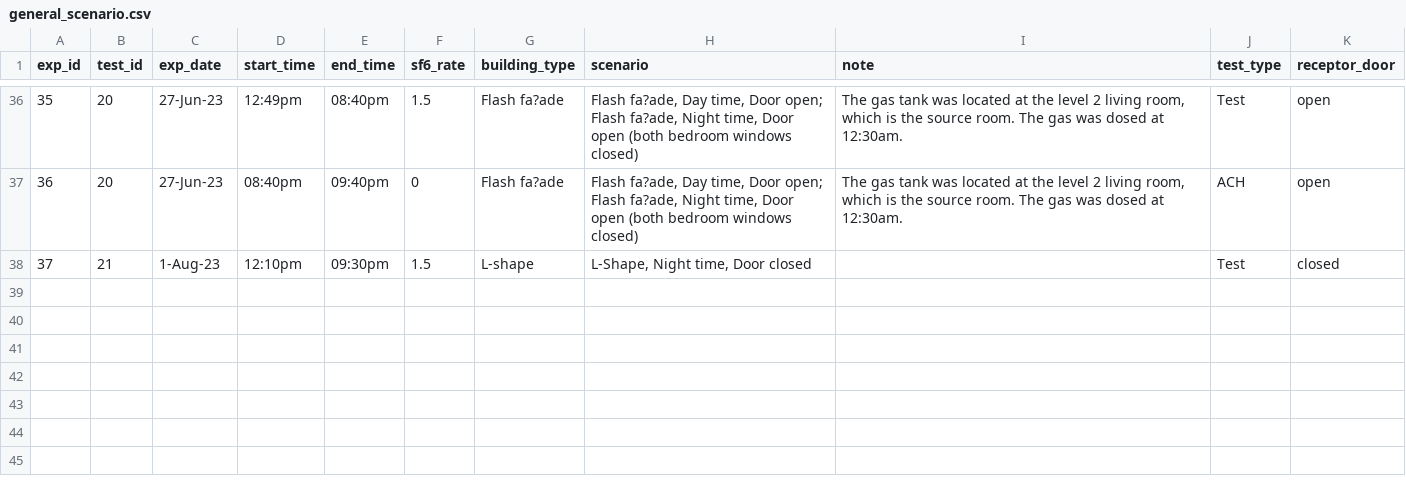
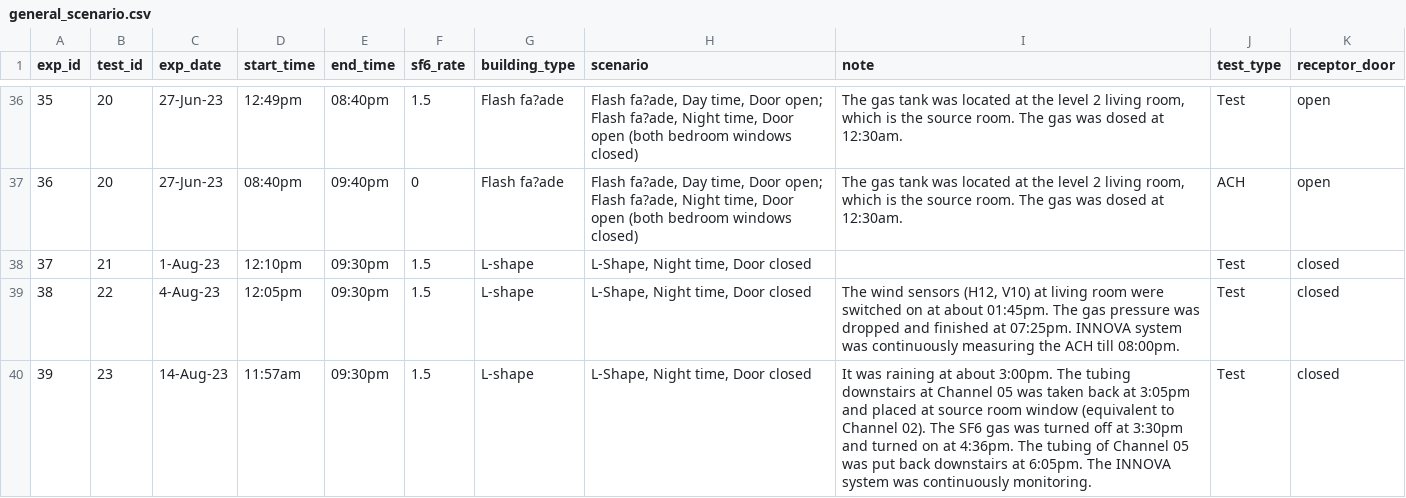
Before and after one commit to JiayuLIAQ/inter_unit_transmission, a CSV file: clean_data/conditions/general_scenario.csv, drawn as a sheet; only a part is shown, gaps mark what is left out; the diff names each change by its address in the sheet, - before the commit and + after, or states it on an @@ line.

```diff
--- a/clean_data/conditions/general_scenario.csv
+++ b/clean_data/conditions/general_scenario.csv
+row 39: 38 | 22 | 4-Aug-23 | 12:05pm | 09:30pm | 1.5 | L-shape | L-Shape, Night time, Door closed | The wind sensors (H12, V10) at living room were switched on at about 01:45pm. The gas pressure was dropped and finished at 07:25pm. INNOVA system was continuously measuring the ACH till 08:00pm. | Test | closed
+row 40: 39 | 23 | 14-Aug-23 | 11:57am | 09:30pm | 1.5 | L-shape | L-Shape, Night time, Door closed | It was raining at about 3:00pm. The tubing downstairs at Channel 05 was taken back at 3:05pm and placed at source room window (equivalent to Channel 02). The SF6 gas was turned off at 3:30pm and turned on at 4:36pm. The tubing of Channel 05 was put back downstairs at 6:05pm. The INNOVA system was continuously monitoring. | Test | closed
```
Also changed, not shown: clean_data/conditions/innova_vc.csv, clean_data/conditions/source_and_receptor.csv, 23 other files.
